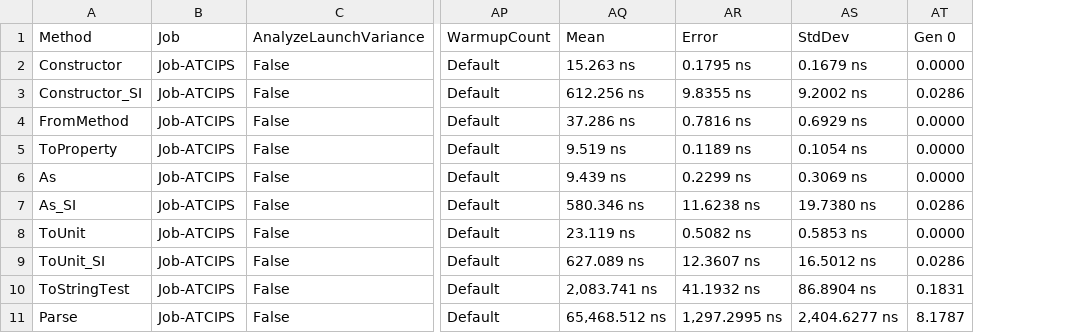
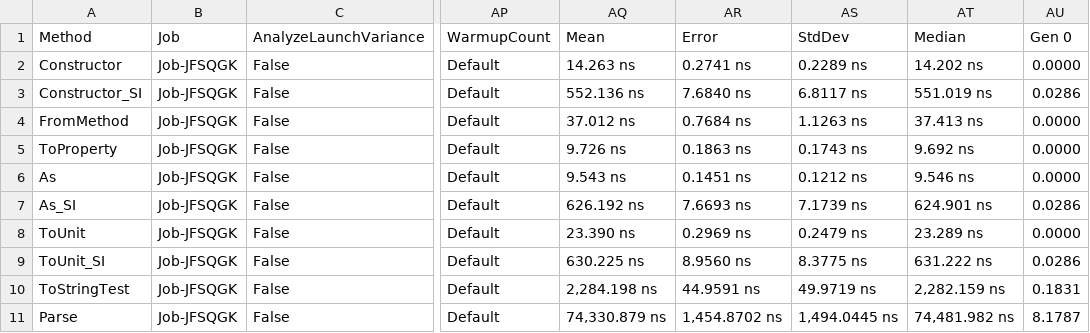
Before and after one commit to lipchev/UnitsNet-Benchmarks, a CSV file: benchmarks/net472/results/UnitsNet.Benchmark.UnitsNetBenchmarks-report.csv, drawn as a sheet; only a part is shown, gaps mark what is left out; the diff covers the shown part only; the diff names each change by its address in the sheet, - before the commit and + after, or states it on an @@ line.

Commit message:
Automatic benchmark generation for 8e8f5e16aadfbda0ec2811185437d0bfc310abe2

```diff
--- a/benchmarks/net472/results/UnitsNet.Benchmark.UnitsNetBenchmarks-report.csv
+++ b/benchmarks/net472/results/UnitsNet.Benchmark.UnitsNetBenchmarks-report.csv
+column AT (Median), rows 2-11: 14.202 ns | 551.019 ns | 37.413 ns | 9.692 ns | 9.546 ns | 624.901 ns | 23.289 ns | 631.222 ns | 2,282.159 ns | 74,481.982 ns
-B2:B11 (Job): Job-ATCIPS
+B2:B11 (Job): Job-JFSQGK
-AQ2 (Mean): 15.263 ns
+AQ2 (Mean): 14.263 ns
-AR2 (Error): 0.1795 ns
+AR2 (Error): 0.2741 ns
-AS2 (StdDev): 0.1679 ns
+AS2 (StdDev): 0.2289 ns
-AQ3 (Mean): 612.256 ns
+AQ3 (Mean): 552.136 ns
-AR3 (Error): 9.8355 ns
+AR3 (Error): 7.6840 ns
-AS3 (StdDev): 9.2002 ns
+AS3 (StdDev): 6.8117 ns
-AQ4 (Mean): 37.286 ns
+AQ4 (Mean): 37.012 ns
-AR4 (Error): 0.7816 ns
+AR4 (Error): 0.7684 ns
-AS4 (StdDev): 0.6929 ns
+AS4 (StdDev): 1.1263 ns
-AQ5 (Mean): 9.519 ns
+AQ5 (Mean): 9.726 ns
-AR5 (Error): 0.1189 ns
+AR5 (Error): 0.1863 ns
-AS5 (StdDev): 0.1054 ns
+AS5 (StdDev): 0.1743 ns
-AQ6 (Mean): 9.439 ns
+AQ6 (Mean): 9.543 ns
-AR6 (Error): 0.2299 ns
+AR6 (Error): 0.1451 ns
-AS6 (StdDev): 0.3069 ns
+AS6 (StdDev): 0.1212 ns
-AQ7 (Mean): 580.346 ns
+AQ7 (Mean): 626.192 ns
-AR7 (Error): 11.6238 ns
+AR7 (Error): 7.6693 ns
-AS7 (StdDev): 19.7380 ns
+AS7 (StdDev): 7.1739 ns
-AQ8 (Mean): 23.119 ns
+AQ8 (Mean): 23.390 ns
-AR8 (Error): 0.5082 ns
+AR8 (Error): 0.2969 ns
-AS8 (StdDev): 0.5853 ns
+AS8 (StdDev): 0.2479 ns
-AQ9 (Mean): 627.089 ns
+AQ9 (Mean): 630.225 ns
-AR9 (Error): 12.3607 ns
+AR9 (Error): 8.9560 ns
-AS9 (StdDev): 16.5012 ns
+AS9 (StdDev): 8.3775 ns
-AQ10 (Mean): 2,083.741 ns
+AQ10 (Mean): 2,284.198 ns
-AR10 (Error): 41.1932 ns
+AR10 (Error): 44.9591 ns
-AS10 (StdDev): 86.8904 ns
+AS10 (StdDev): 49.9719 ns
-AQ11 (Mean): 65,468.512 ns
+AQ11 (Mean): 74,330.879 ns
-AR11 (Error): 1,297.2995 ns
+AR11 (Error): 1,454.8702 ns
-AS11 (StdDev): 2,404.6277 ns
+AS11 (StdDev): 1,494.0445 ns
```
Also changed, not shown: 28 edited cells elsewhere in this file, 5 other files.
